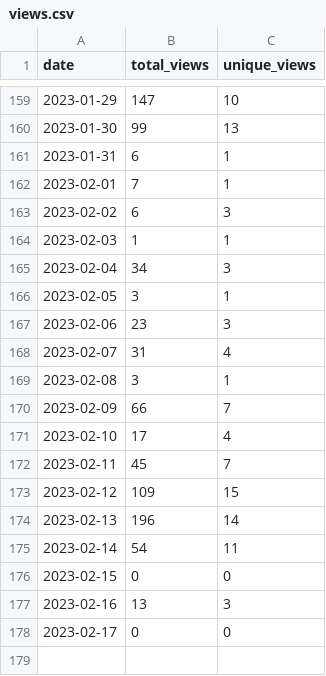
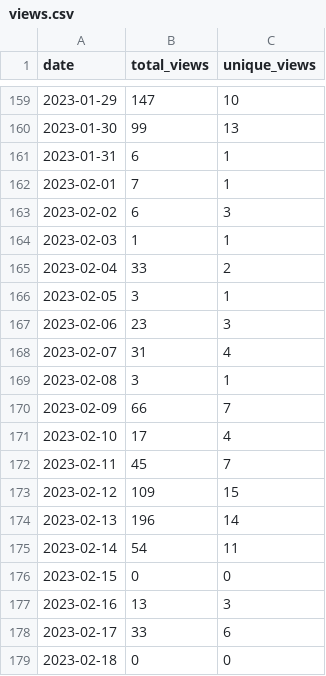
Before and after one commit to MatthewBentz/Comp2210, a CSV file: .traffic/views.csv, drawn as a sheet; only a part is shown, gaps mark what is left out.

Commit message:
Updating repository traffic graph

```diff
--- a/.traffic/views.csv
+++ b/.traffic/views.csv
@@ -164,3 +164,3 @@ date,total_views,unique_views
 2023-02-03,1,1
-2023-02-04,34,3
+2023-02-04,33,2
 2023-02-05,3,1
@@ -177,2 +177,3 @@ date,total_views,unique_views
 2023-02-16,13,3
-2023-02-17,0,0
+2023-02-17,33,6
+2023-02-18,0,0
```
Also changed, not shown: .traffic/clones.csv, 3 other files.
